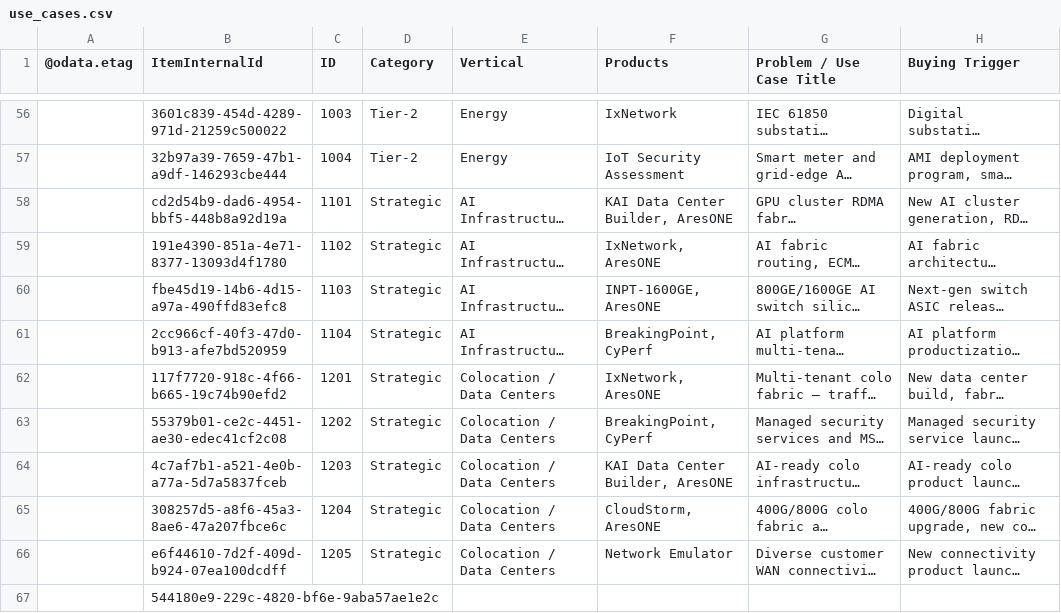
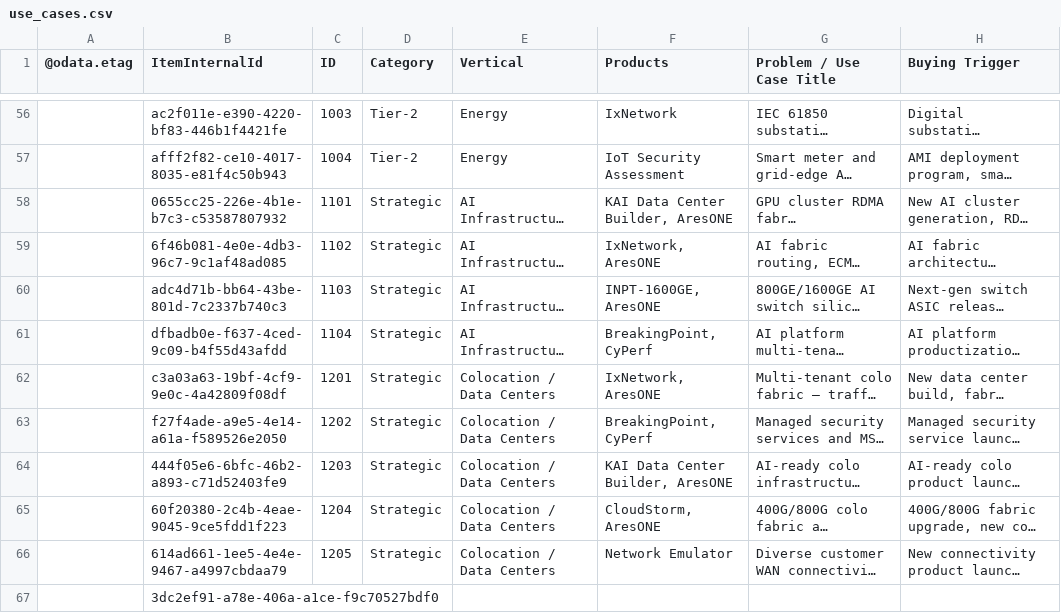
Before and after one commit to sksrinivasan27/keysight-nts-hub-pipeline, a CSV file: data/use_cases.csv, drawn as a sheet; only a part is shown, gaps mark what is left out; long unchanged cells end in …; the diff covers the shown part only; the diff names each change by its address in the sheet, - before the commit and + after, or states it on an @@ line.

```diff
--- a/data/use_cases.csv
+++ b/data/use_cases.csv
-B56 (ItemInternalId): 3601c839-454d-4289-971d-21259c500022
+B56 (ItemInternalId): ac2f011e-e390-4220-bf83-446b1f4421fe
-B57 (ItemInternalId): 32b97a39-7659-47b1-a9df-146293cbe444
+B57 (ItemInternalId): afff2f82-ce10-4017-8035-e81f4c50b943
-B58 (ItemInternalId): cd2d54b9-dad6-4954-bbf5-448b8a92d19a
+B58 (ItemInternalId): 0655cc25-226e-4b1e-b7c3-c53587807932
-B59 (ItemInternalId): 191e4390-851a-4e71-8377-13093d4f1780
+B59 (ItemInternalId): 6f46b081-4e0e-4db3-96c7-9c1af48ad085
-B60 (ItemInternalId): fbe45d19-14b6-4d15-a97a-490ffd83efc8
+B60 (ItemInternalId): adc4d71b-bb64-43be-801d-7c2337b740c3
-B61 (ItemInternalId): 2cc966cf-40f3-47d0-b913-afe7bd520959
+B61 (ItemInternalId): dfbadb0e-f637-4ced-9c09-b4f55d43afdd
-B62 (ItemInternalId): 117f7720-918c-4f66-b665-19c74b90efd2
+B62 (ItemInternalId): c3a03a63-19bf-4cf9-9e0c-4a42809f08df
-B63 (ItemInternalId): 55379b01-ce2c-4451-ae30-edec41cf2c08
+B63 (ItemInternalId): f27f4ade-a9e5-4e14-a61a-f589526e2050
-B64 (ItemInternalId): 4c7af7b1-a521-4e0b-a77a-5d7a5837fceb
+B64 (ItemInternalId): 444f05e6-6bfc-46b2-a893-c71d52403fe9
-B65 (ItemInternalId): 308257d5-a8f6-45a3-8ae6-47a207fbce6c
+B65 (ItemInternalId): 60f20380-2c4b-4eae-9045-9ce5fdd1f223
-B66 (ItemInternalId): e6f44610-7d2f-409d-b924-07ea100dcdff
+B66 (ItemInternalId): 614ad661-1ee5-4e4e-9467-a4997cbdaa79
-B67 (ItemInternalId): 544180e9-229c-4820-bf6e-9aba57ae1e2c
+B67 (ItemInternalId): 3dc2ef91-a78e-406a-a1ce-f9c70527bdf0
```
Also changed, not shown: 54 edited cells elsewhere in this file.
